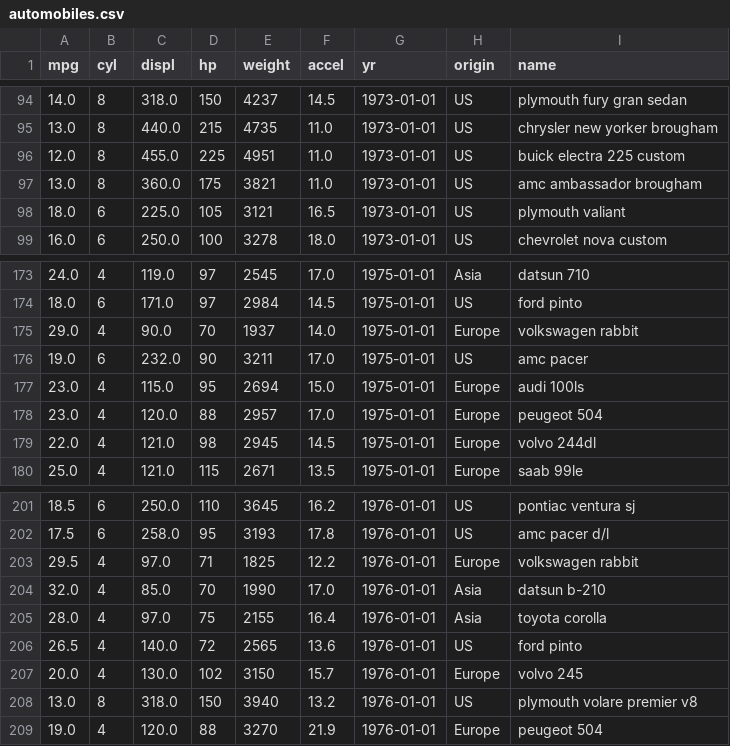
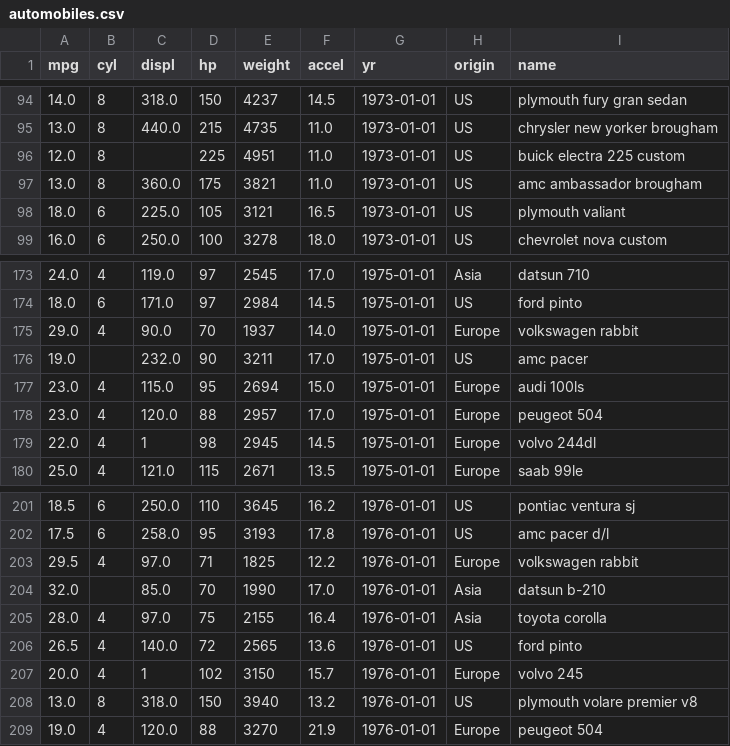
Before and after one commit to Saranya-Skymind/Datasets, a CSV file: automobiles.csv, drawn as a sheet; only a part is shown, gaps mark what is left out; the diff covers the shown part only.

```diff
--- a/automobiles.csv
+++ b/automobiles.csv
@@ -95,3 +95,3 @@ mpg,cyl,displ,hp,weight,accel,yr,origin,name
 13.0,8,440.0,215,4735,11.0,1973-01-01,US,chrysler new yorker brougham
-12.0,8,455.0,225,4951,11.0,1973-01-01,US,buick electra 225 custom
+12.0,8,,225,4951,11.0,1973-01-01,US,buick electra 225 custom
 13.0,8,360.0,175,3821,11.0,1973-01-01,US,amc ambassador brougham
@@ -175,6 +175,6 @@ mpg,cyl,displ,hp,weight,accel,yr,origin,name
 29.0,4,90.0,70,1937,14.0,1975-01-01,Europe,volkswagen rabbit
-19.0,6,232.0,90,3211,17.0,1975-01-01,US,amc pacer
+19.0,,232.0,90,3211,17.0,1975-01-01,US,amc pacer
 23.0,4,115.0,95,2694,15.0,1975-01-01,Europe,audi 100ls
 23.0,4,120.0,88,2957,17.0,1975-01-01,Europe,peugeot 504
-22.0,4,121.0,98,2945,14.5,1975-01-01,Europe,volvo 244dl
+22.0,4,1,98,2945,14.5,1975-01-01,Europe,volvo 244dl
 25.0,4,121.0,115,2671,13.5,1975-01-01,Europe,saab 99le
@@ -203,6 +203,6 @@ mpg,cyl,displ,hp,weight,accel,yr,origin,name
 29.5,4,97.0,71,1825,12.2,1976-01-01,Europe,volkswagen rabbit
-32.0,4,85.0,70,1990,17.0,1976-01-01,Asia,datsun b-210
+32.0,,85.0,70,1990,17.0,1976-01-01,Asia,datsun b-210
 28.0,4,97.0,75,2155,16.4,1976-01-01,Asia,toyota corolla
 26.5,4,140.0,72,2565,13.6,1976-01-01,US,ford pinto
-20.0,4,130.0,102,3150,15.7,1976-01-01,Europe,volvo 245
+20.0,4,1,102,3150,15.7,1976-01-01,Europe,volvo 245
 13.0,8,318.0,150,3940,13.2,1976-01-01,US,plymouth volare premier v8
```
Also changed, not shown: 23 edited cells elsewhere in this file.
